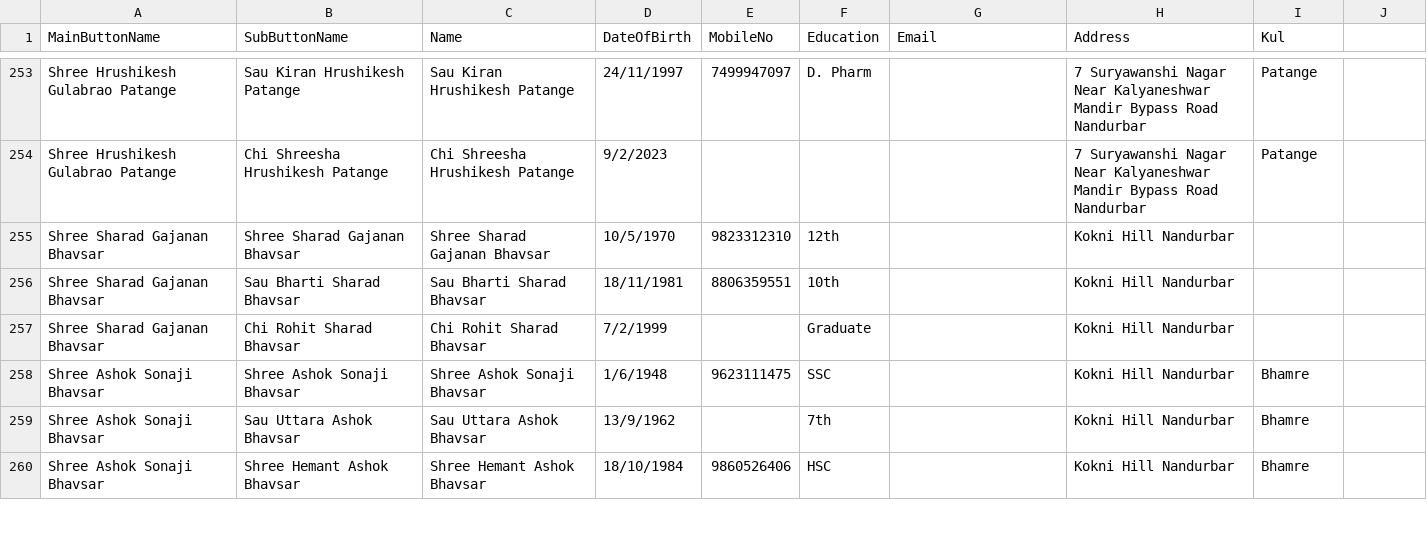
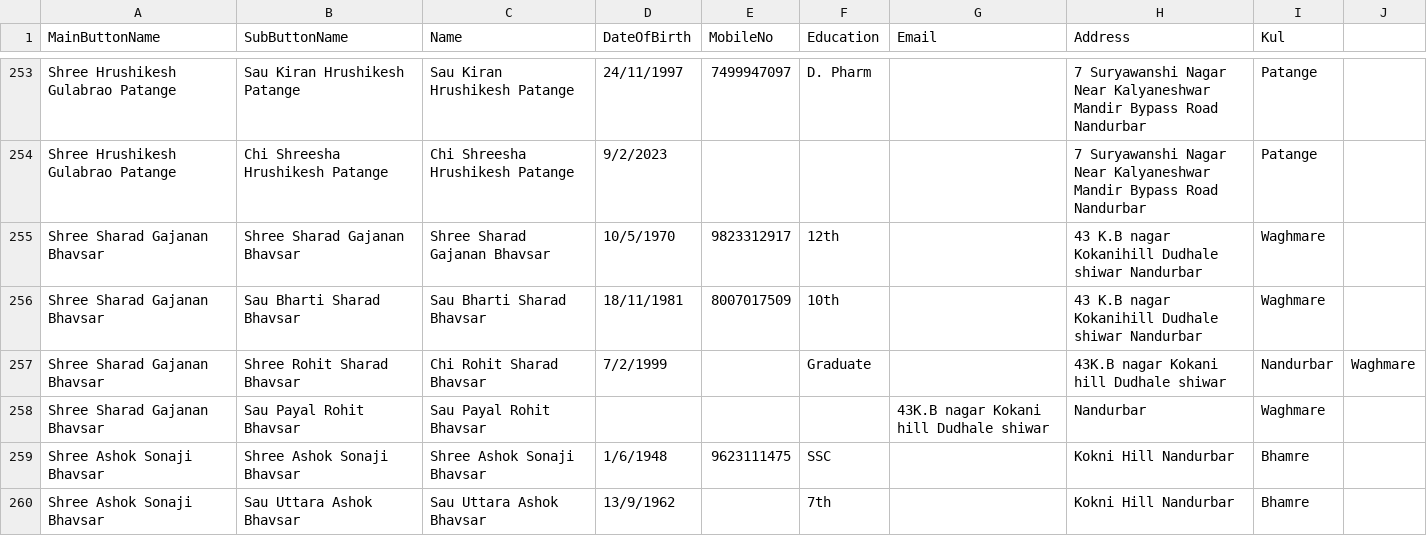
Before and after one commit to KailasBhavsar/BhavsarSamajNandurbar, a CSV file: generated_data.csv, drawn as a sheet; only a part is shown, gaps mark what is left out; the shorter side is filled out with more unchanged rows.

Commit message:
Update generated_data.csv

```diff
--- a/generated_data.csv
+++ b/generated_data.csv
@@ -254,5 +254,6 @@ Shree Hrushikesh Gulabrao Patange,Sau Kiran Hrushikesh Patange,Sau Kiran Hrushik
 Shree Hrushikesh Gulabrao Patange,Chi Shreesha Hrushikesh Patange,Chi Shreesha Hrushikesh Patange,9/2/2023,,,,7 Suryawanshi Nagar Near Kalyaneshwar Mandir Bypass Road Nandurbar,Patange
-Shree Sharad Gajanan Bhavsar,Shree Sharad Gajanan Bhavsar,Shree Sharad Gajanan Bhavsar,10/5/1970,9823312310,12th,,Kokni Hill Nandurbar,
-Shree Sharad Gajanan Bhavsar,Sau Bharti Sharad Bhavsar,Sau Bharti Sharad Bhavsar,18/11/1981,8806359551,10th,,Kokni Hill Nandurbar,
-Shree Sharad Gajanan Bhavsar,Chi Rohit Sharad Bhavsar,Chi Rohit Sharad Bhavsar,7/2/1999,,Graduate,,Kokni Hill Nandurbar,
+Shree Sharad Gajanan Bhavsar,Shree Sharad Gajanan Bhavsar,Shree Sharad Gajanan Bhavsar,10/5/1970,9823312917,12th,,43 K.B nagar Kokanihill Dudhale shiwar Nandurbar,Waghmare
+Shree Sharad Gajanan Bhavsar,Sau Bharti Sharad Bhavsar,Sau Bharti Sharad Bhavsar,18/11/1981,8007017509,10th,,43 K.B nagar Kokanihill Dudhale shiwar Nandurbar,Waghmare
+Shree Sharad Gajanan Bhavsar,Shree Rohit Sharad Bhavsar,Chi Rohit Sharad Bhavsar,7/2/1999,,Graduate,,43K.B nagar Kokani hill Dudhale shiwar, Nandurbar,Waghmare
+Shree Sharad Gajanan Bhavsar,Sau Payal Rohit Bhavsar, Sau Payal Rohit Bhavsar, , , ,43K.B nagar Kokani hill Dudhale shiwar, Nandurbar,Waghmare
 Shree Ashok Sonaji Bhavsar,Shree Ashok Sonaji Bhavsar,Shree Ashok Sonaji Bhavsar,1/6/1948,9623111475,SSC,,Kokni Hill Nandurbar,Bhamre
```
